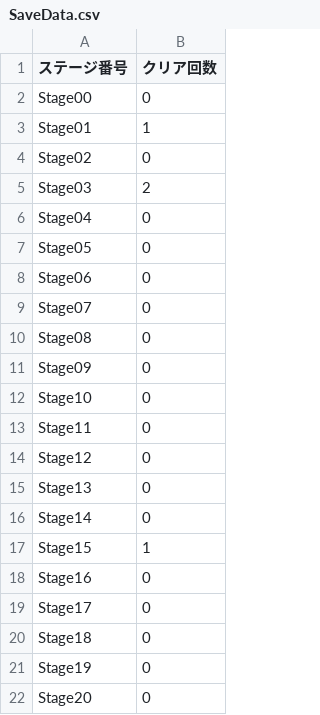
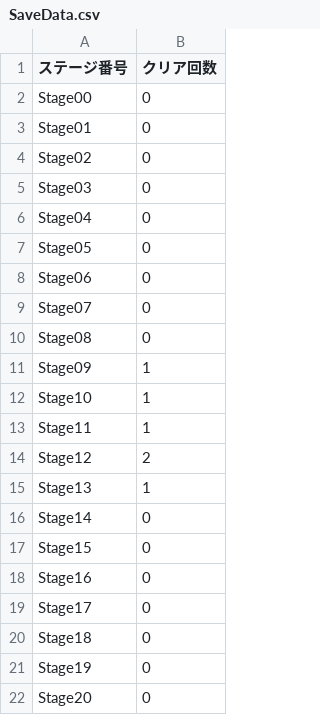
Before and after one commit to dltlsgml1/Kaitou, a CSV file: Assets/SaveData.csv, drawn as a sheet.

```diff
--- a/Assets/SaveData.csv
+++ b/Assets/SaveData.csv
@@ -2,5 +2,5 @@
 Stage00,0
-Stage01,1
+Stage01,0
 Stage02,0
-Stage03,2
+Stage03,0
 Stage04,0
@@ -10,9 +10,9 @@ Stage07,0
 Stage08,0
-Stage09,0
-Stage10,0
-Stage11,0
-Stage12,0
-Stage13,0
+Stage09,1
+Stage10,1
+Stage11,1
+Stage12,2
+Stage13,1
 Stage14,0
-Stage15,1
+Stage15,0
 Stage16,0
```
Also changed, not shown: 7 other files.
